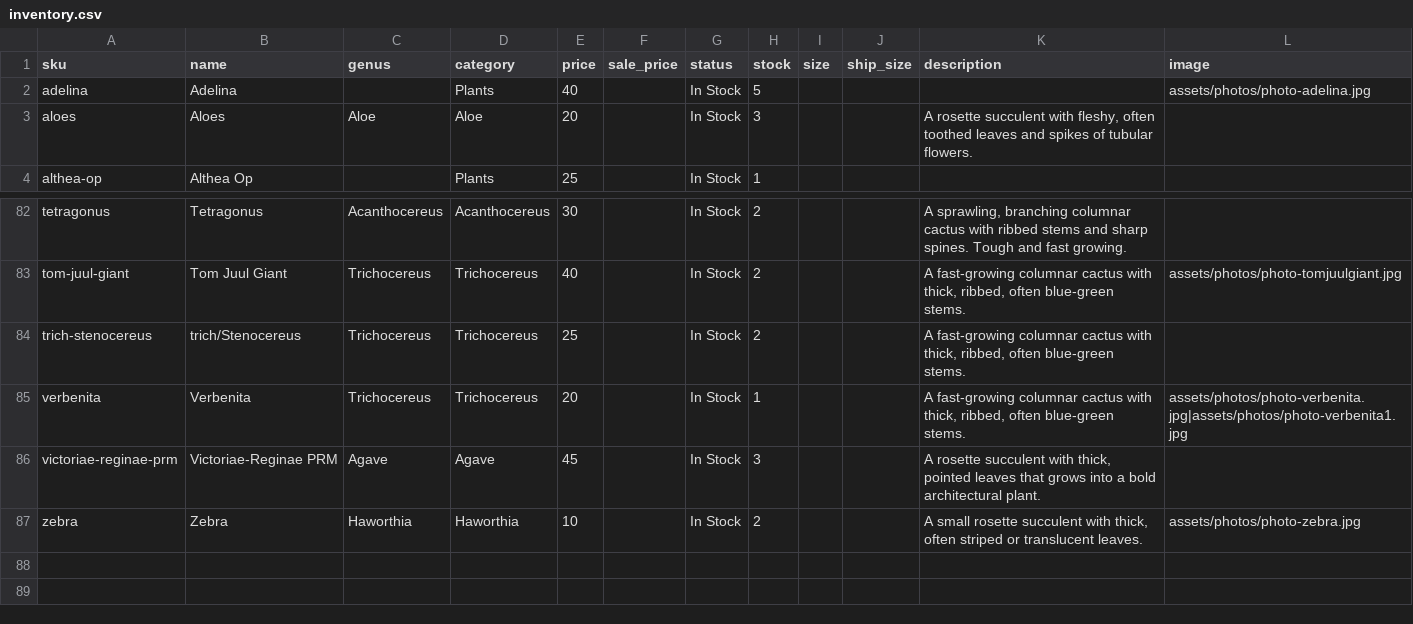
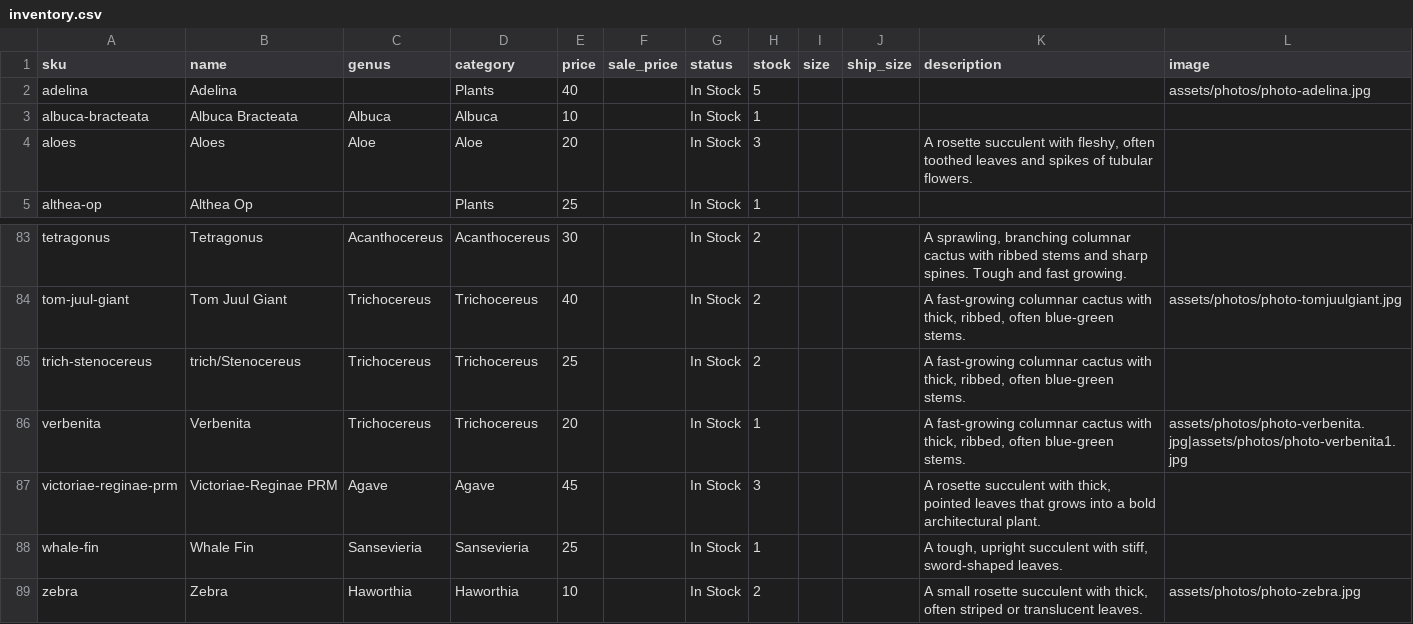
Before and after one commit to rumerlaw/sp-web, a CSV file: data/inventory.csv, drawn as a sheet; only a part is shown, gaps mark what is left out; the diff names each change by its address in the sheet, - before the commit and + after, or states it on an @@ line.

Commit message:
Sync inventory from Dropbox

```diff
--- a/data/inventory.csv
+++ b/data/inventory.csv
+row 3: albuca-bracteata | Albuca Bracteata | Albuca | Albuca | 10 |  | In Stock | 1
+row 88: whale-fin | Whale Fin | Sansevieria | Sansevieria | 25 |  | In Stock | 1 |  |  | A tough, upright succulent with stiff, sword-shaped leaves.
```
Also changed, not shown: 7 other files.
